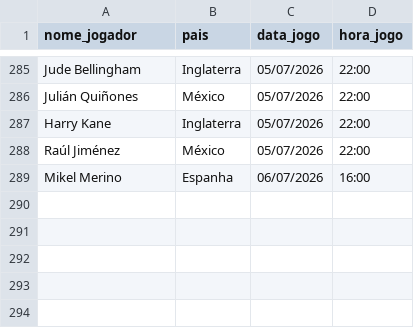
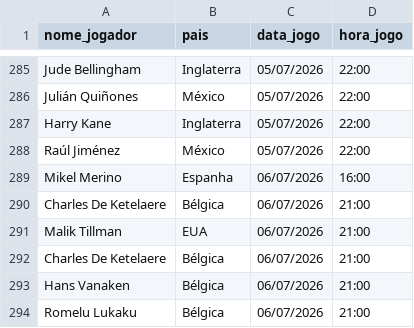
Before and after one commit to karenabecia/copa2026, a CSV file: gols.csv, drawn as a sheet; only a part is shown, gaps mark what is left out.

```diff
--- a/gols.csv
+++ b/gols.csv
@@ -289 +289,6 @@ Raúl Jiménez;México;05/07/2026;22:00
 Mikel Merino;Espanha;06/07/2026;16:00
+Charles De Ketelaere;Bélgica;06/07/2026;21:00
+Malik Tillman;EUA;06/07/2026;21:00
+Charles De Ketelaere;Bélgica;06/07/2026;21:00
+Hans Vanaken;Bélgica;06/07/2026;21:00
+Romelu Lukaku;Bélgica;06/07/2026;21:00
```
Also changed, not shown: 2 other files.
